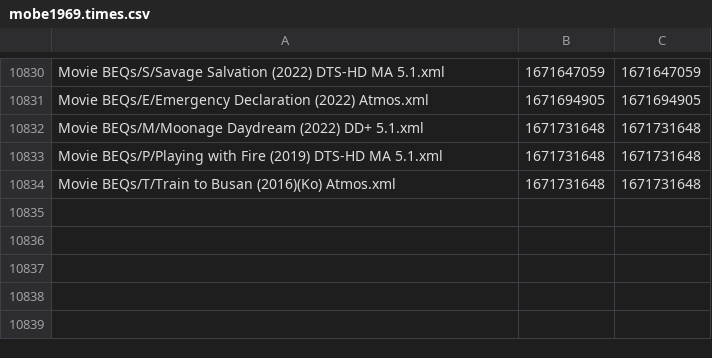
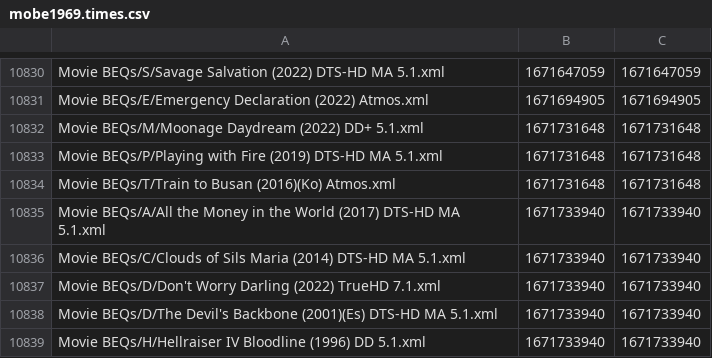
Before and after one commit to 3ll3d00d/beqcatalogue, a CSV file: mobe1969.times.csv, drawn as a sheet; only a part is shown, gaps mark what is left out.

```diff
--- a/mobe1969.times.csv
+++ b/mobe1969.times.csv
@@ -10834 +10834,6 @@ Movie BEQs/P/Playing with Fire (2019) DTS-HD MA 5.1.xml,1671731648,1671731648
 Movie BEQs/T/Train to Busan (2016)(Ko) Atmos.xml,1671731648,1671731648
+Movie BEQs/A/All the Money in the World (2017) DTS-HD MA 5.1.xml,1671733940,1671733940
+Movie BEQs/C/Clouds of Sils Maria (2014) DTS-HD MA 5.1.xml,1671733940,1671733940
+Movie BEQs/D/Don't Worry Darling (2022) TrueHD 7.1.xml,1671733940,1671733940
+Movie BEQs/D/The Devil's Backbone (2001)(Es) DTS-HD MA 5.1.xml,1671733940,1671733940
+Movie BEQs/H/Hellraiser IV Bloodline (1996) DD 5.1.xml,1671733940,1671733940
```
Also changed, not shown: 10 other files.
